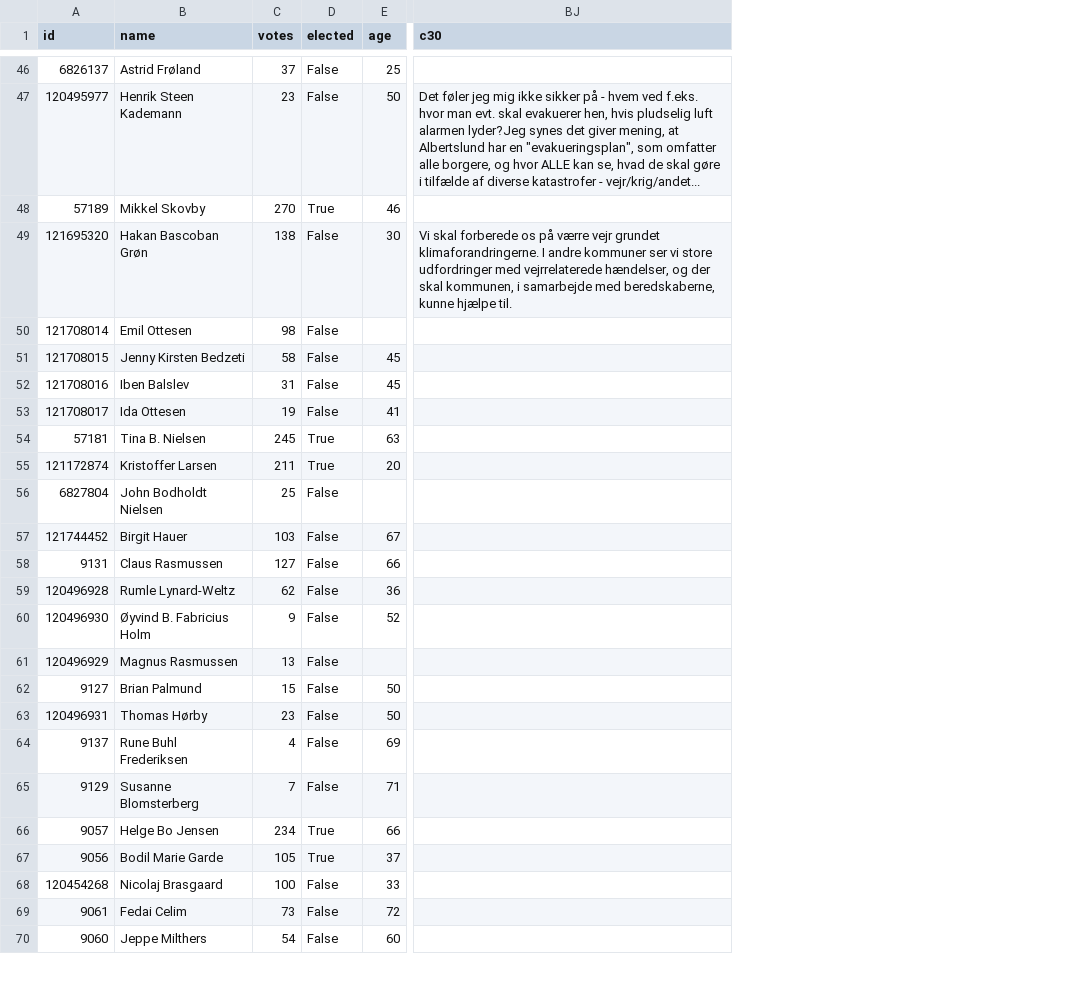
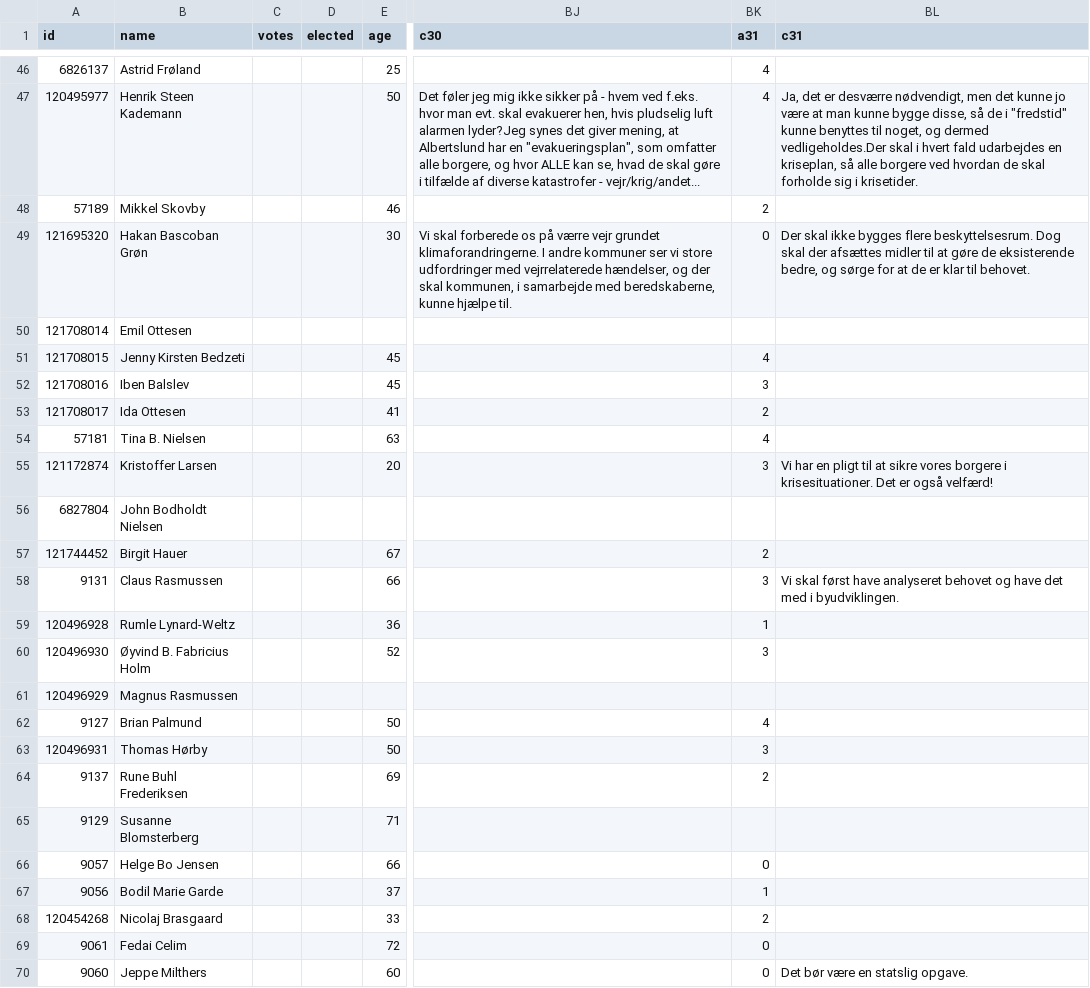
Before and after one commit to SamiaWahib/SIM-PUK, a CSV file: data/albertslund.csv, drawn as a sheet; only a part is shown, gaps mark what is left out; the diff covers the shown part only; the diff names each change by its address in the sheet, - before the commit and + after, or states it on an @@ line.

Commit message:
small changes, discovered we have not scraped last answer, now done for albertslund only

```diff
--- a/data/albertslund.csv
+++ b/data/albertslund.csv
+column BK (a31), rows 46-70: 4 | 4 | 2 | 0 |  | 4 | 3 | 2 | 4 | 3 |  | 2 | 3 | 1 | 3 |  | 4 | 3 | 2 |  | 0 | 1 | 2 | 0 | 0
+column BL (c31), rows 47-70: Ja, det er desværre nødvendigt, men det kunne jo være at man kunne bygge disse, så de i "fredstid" kunne benyttes til noget, og dermed vedligeholdes.Der skal i hvert fald udarbejdes en kriseplan, så alle borgere ved hvordan de skal forholde sig i krisetider. |  | Der skal ikke bygges flere beskyttelsesrum. Dog skal der afsættes midler til at gøre de eksisterende bedre, og sørge for at de er klar til behovet. |  |  |  |  |  | Vi har en pligt til at sikre vores borgere i krisesituationer. Det er også velfærd! |  |  | Vi skal først have analyseret behovet og have det med i byudviklingen. |  |  |  |  |  |  |  |  |  |  |  | Det bør være en statslig opgave.
-C46 (votes): 37
+C46 (votes): (empty)
-D46:D47 (elected): False
+D46:D47 (elected): (empty)
-C47 (votes): 23
+C47 (votes): (empty)
-C48 (votes): 270
+C48 (votes): (empty)
-D48 (elected): True
+D48 (elected): (empty)
-C49 (votes): 138
+C49 (votes): (empty)
-D49:D53 (elected): False
+D49:D53 (elected): (empty)
-C50 (votes): 98
+C50 (votes): (empty)
-C51 (votes): 58
+C51 (votes): (empty)
-C52 (votes): 31
+C52 (votes): (empty)
-C53 (votes): 19
+C53 (votes): (empty)
-C54 (votes): 245
+C54 (votes): (empty)
-D54:D55 (elected): True
+D54:D55 (elected): (empty)
-C55 (votes): 211
+C55 (votes): (empty)
-C56 (votes): 25
+C56 (votes): (empty)
-D56:D65 (elected): False
+D56:D65 (elected): (empty)
-C57 (votes): 103
+C57 (votes): (empty)
-C58 (votes): 127
+C58 (votes): (empty)
-C59 (votes): 62
+C59 (votes): (empty)
-C60 (votes): 9
+C60 (votes): (empty)
-C61 (votes): 13
+C61 (votes): (empty)
-C62 (votes): 15
+C62 (votes): (empty)
-C63 (votes): 23
+C63 (votes): (empty)
-C64 (votes): 4
+C64 (votes): (empty)
-C65 (votes): 7
+C65 (votes): (empty)
-C66 (votes): 234
+C66 (votes): (empty)
-D66:D67 (elected): True
+D66:D67 (elected): (empty)
-C67 (votes): 105
+C67 (votes): (empty)
-C68 (votes): 100
+C68 (votes): (empty)
-D68:D70 (elected): False
+D68:D70 (elected): (empty)
-C69 (votes): 73
+C69 (votes): (empty)
-C70 (votes): 54
+C70 (votes): (empty)
```
Also changed, not shown: 104 edited cells elsewhere in this file, 7 other files.
